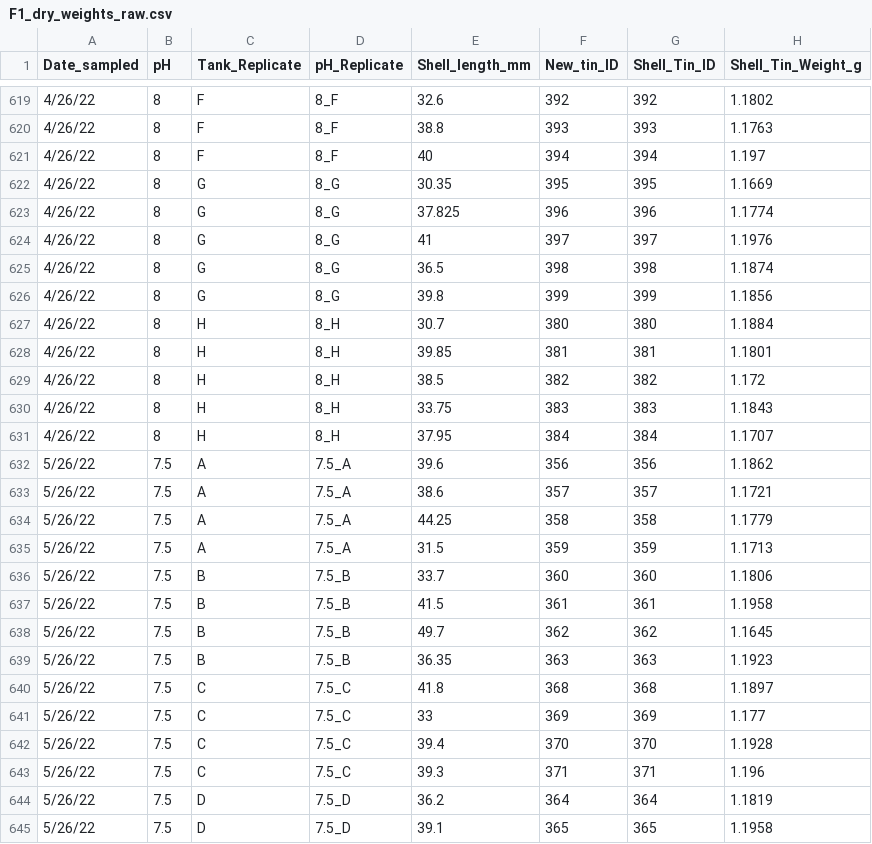
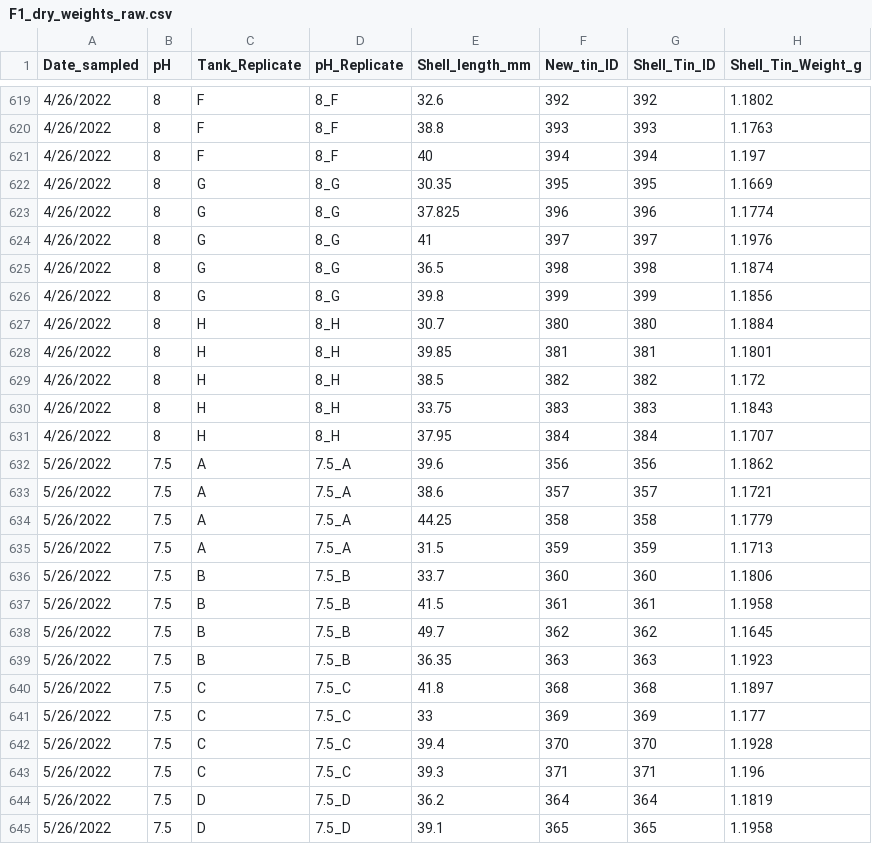
Before and after one commit to NEFSC/EAD-ASEB-Airradians_multigen_OA, a CSV file: RAnalysis/Data/Physiology/Dry_weights/F1/cumulative_raw/F1_dry_weights_raw.csv, drawn as a sheet; only a part is shown, gaps mark what is left out; the diff covers the shown part only; the diff names each change by its address in the sheet, - before the commit and + after, or states it on an @@ line.

```diff
--- a/RAnalysis/Data/Physiology/Dry_weights/F1/cumulative_raw/F1_dry_weights_raw.csv
+++ b/RAnalysis/Data/Physiology/Dry_weights/F1/cumulative_raw/F1_dry_weights_raw.csv
-A619:A631 (Date_sampled): 4/26/22
+A619:A631 (Date_sampled): 4/26/2022
-A632:A645 (Date_sampled): 5/26/22
+A632:A645 (Date_sampled): 5/26/2022
```
Also changed, not shown: 166 edited cells elsewhere in this file, 11 other files.
